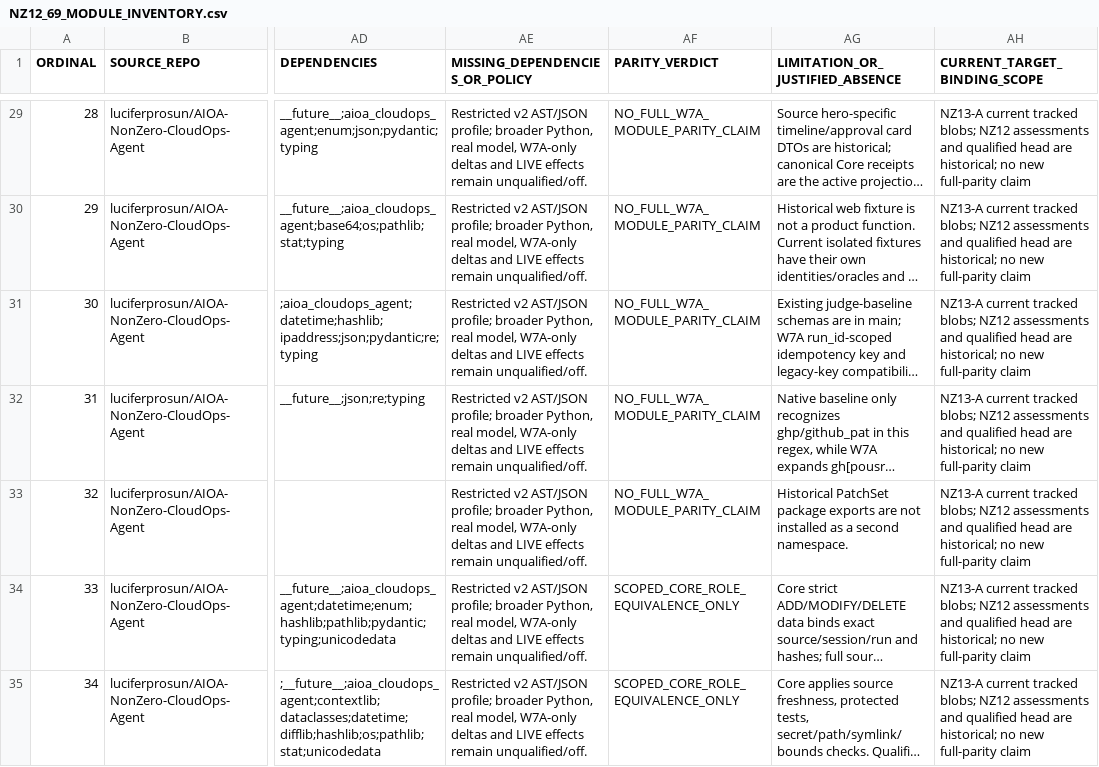
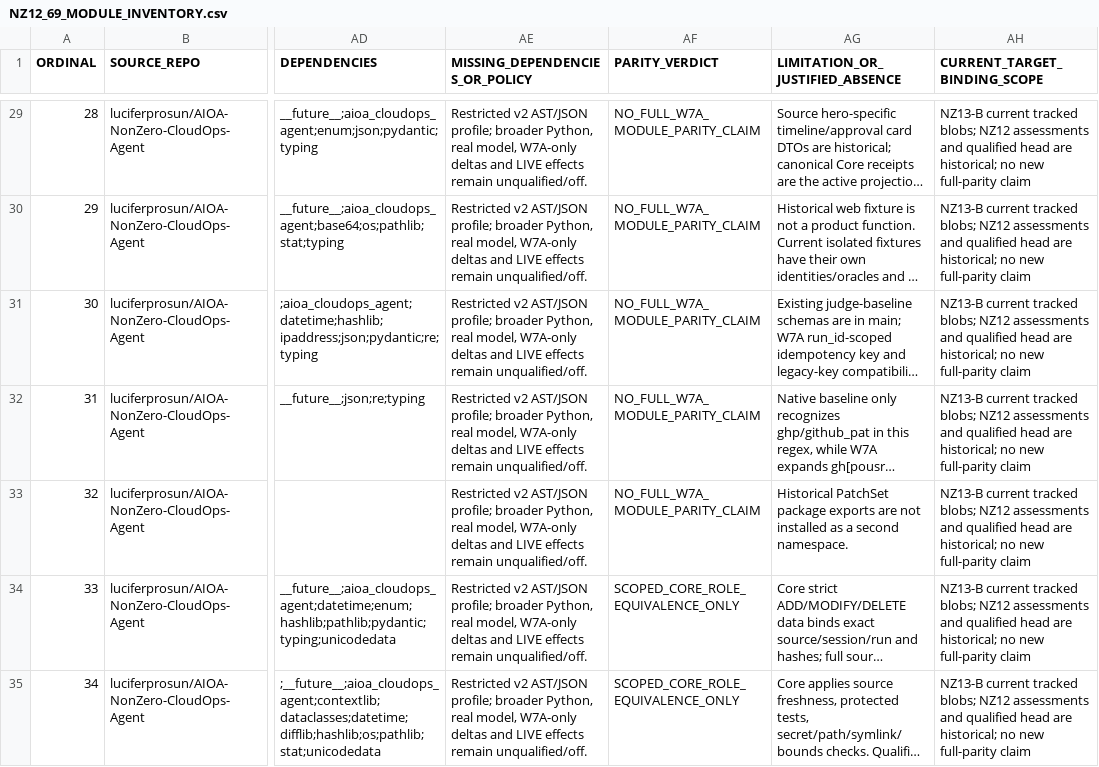
Before and after one commit to luciferprosun/AIOA-spArkHAT, a CSV file: docs/unification/NZ12_69_MODULE_INVENTORY.csv, drawn as a sheet; only a part is shown, gaps mark what is left out; long unchanged cells end in …; the diff covers the shown part only; the diff names each change by its address in the sheet, - before the commit and + after, or states it on an @@ line.

```diff
--- a/docs/unification/NZ12_69_MODULE_INVENTORY.csv
+++ b/docs/unification/NZ12_69_MODULE_INVENTORY.csv
-AH29:AH35 (CURRENT_TARGET_BINDING_SCOPE): NZ13-A current tracked…
+AH29:AH35 (CURRENT_TARGET_BINDING_SCOPE): NZ13-B current tracked…
```
Also changed, not shown: 73 edited cells elsewhere in this file, 10 other files.
